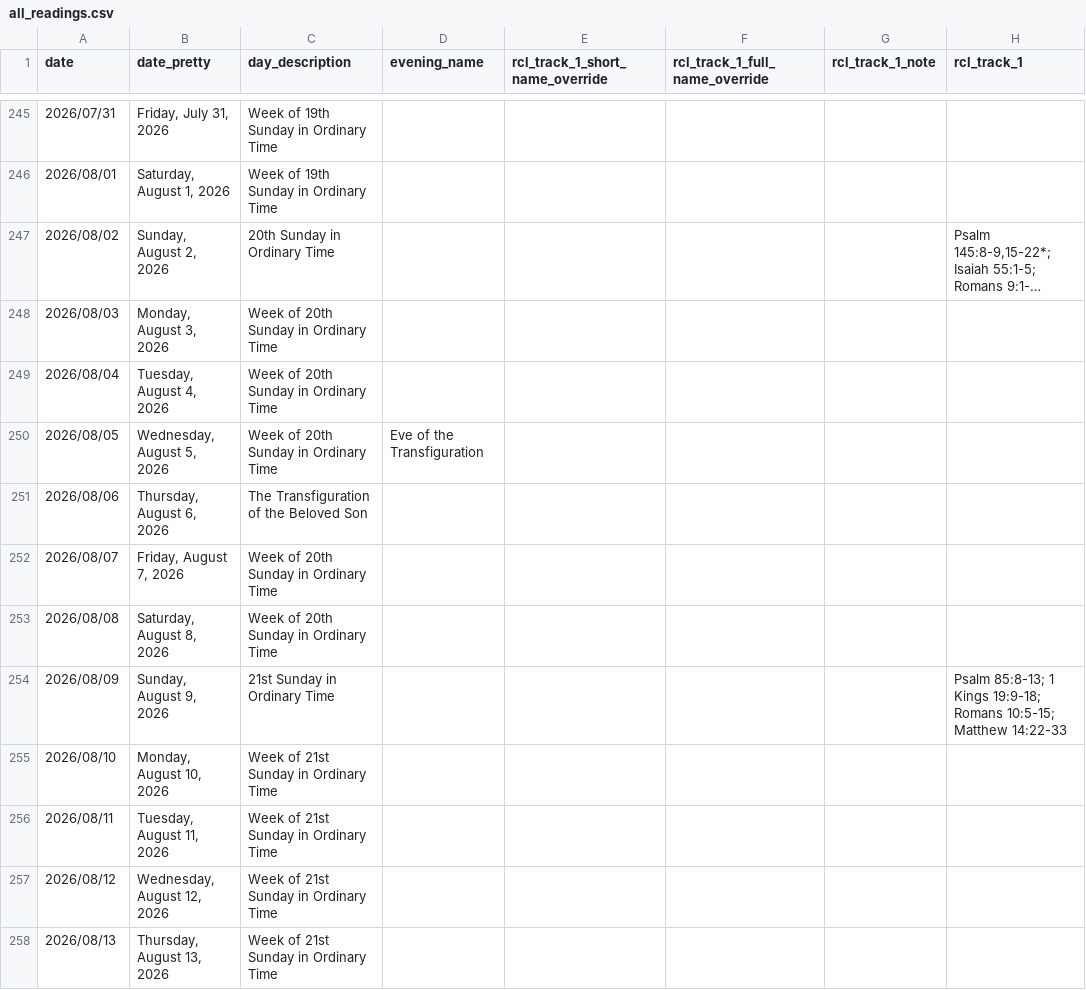
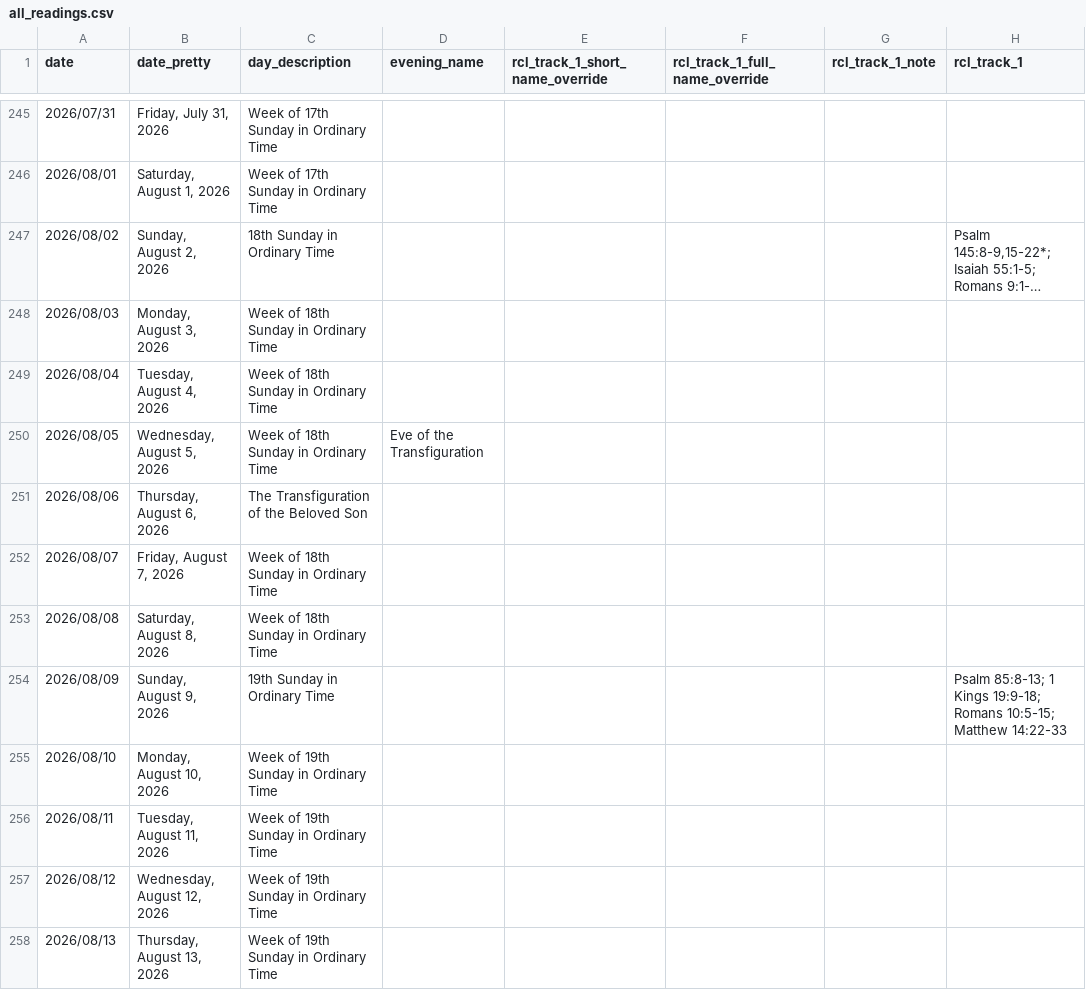
Before and after one commit to isabel-anastasiadis/lectionary, a CSV file: jupyter/input/all_readings.csv, drawn as a sheet; only a part is shown, gaps mark what is left out; long unchanged cells end in …; the diff covers the shown part only; the diff names each change by its address in the sheet, - before the commit and + after, or states it on an @@ line.

```diff
--- a/jupyter/input/all_readings.csv
+++ b/jupyter/input/all_readings.csv
-C245:C246 (day_description): Week of 19th Sunday in Ordinary Time
+C245:C246 (day_description): Week of 17th Sunday in Ordinary Time
-C247 (day_description): 20th Sunday in Ordinary Time
+C247 (day_description): 18th Sunday in Ordinary Time
-C248:C250 (day_description): Week of 20th Sunday in Ordinary Time
+C248:C250 (day_description): Week of 18th Sunday in Ordinary Time
-C252:C253 (day_description): Week of 20th Sunday in Ordinary Time
+C252:C253 (day_description): Week of 18th Sunday in Ordinary Time
-C254 (day_description): 21st Sunday in Ordinary Time
+C254 (day_description): 19th Sunday in Ordinary Time
-C255:C258 (day_description): Week of 21st Sunday in Ordinary Time
+C255:C258 (day_description): Week of 19th Sunday in Ordinary Time
```
Also changed, not shown: 120 edited cells elsewhere in this file, ReadingsBuilder/ReadingsBuilder/Data/Rules/All Rules.csv, 4 other files.
